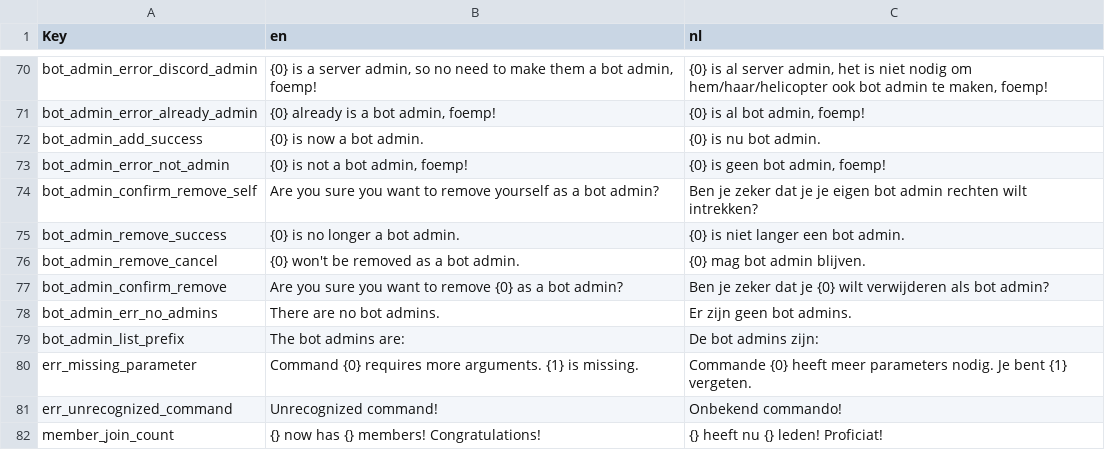
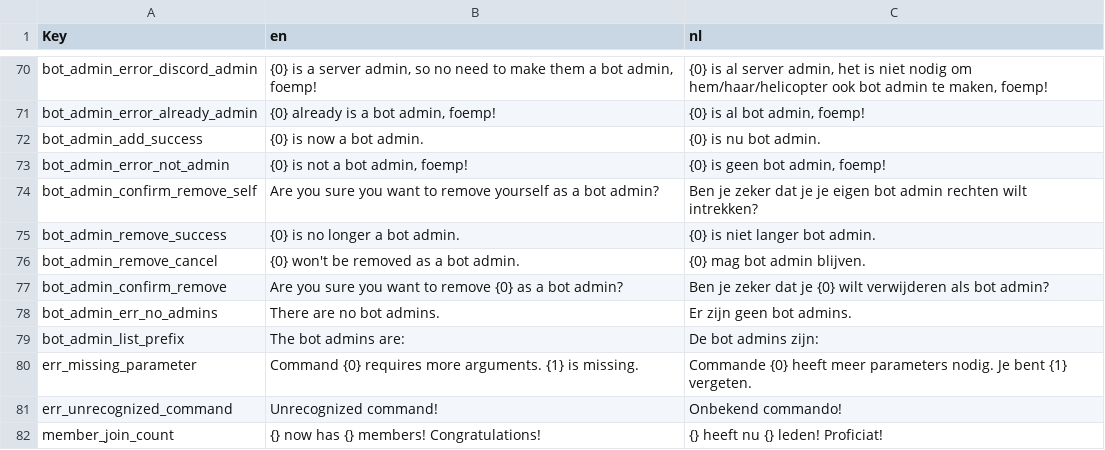
Before and after one commit to nerdland-unofficial-fans/nerdlandbot, a CSV file: Translations/Translations.csv, drawn as a sheet; only a part is shown, gaps mark what is left out.

```diff
--- a/Translations/Translations.csv
+++ b/Translations/Translations.csv
@@ -74,3 +74,3 @@
 "bot_admin_confirm_remove_self","Are you sure you want to remove yourself as a bot admin?","Ben je zeker dat je je eigen bot admin rechten wilt intrekken?"
-"bot_admin_remove_success","{0} is no longer a bot admin.","{0} is niet langer een bot admin."
+"bot_admin_remove_success","{0} is no longer a bot admin.","{0} is niet langer bot admin."
 "bot_admin_remove_cancel","{0} won't be removed as a bot admin.","{0} mag bot admin blijven."
```
Also changed, not shown: 2 other files.
